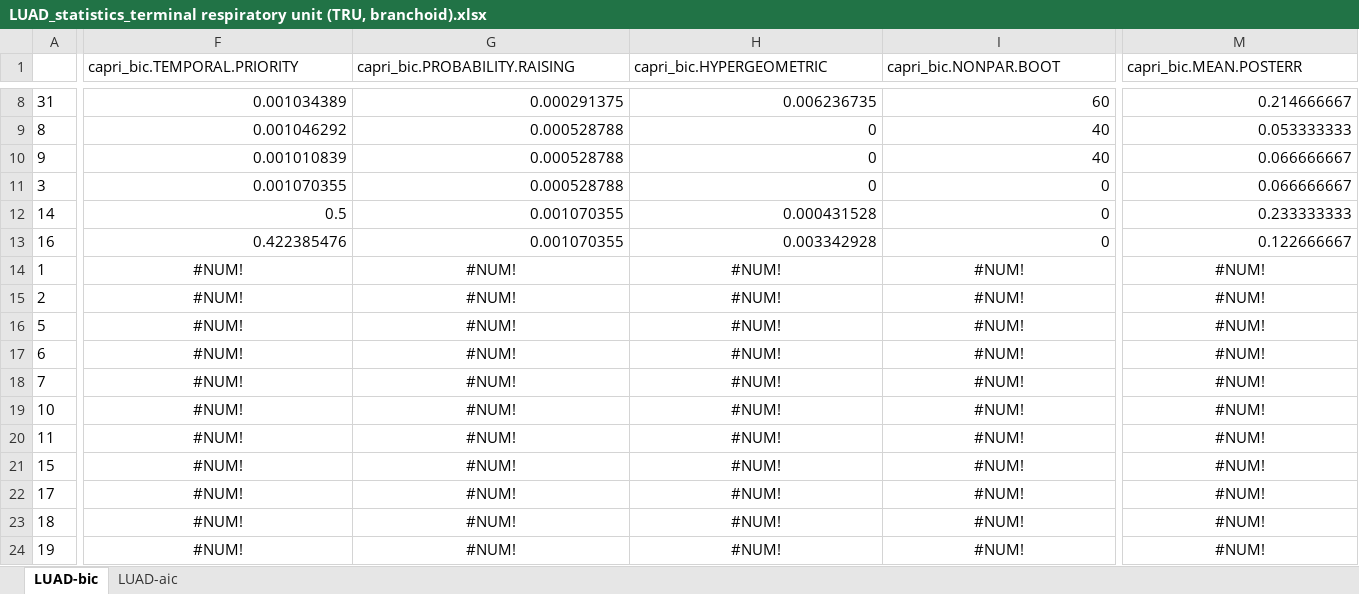
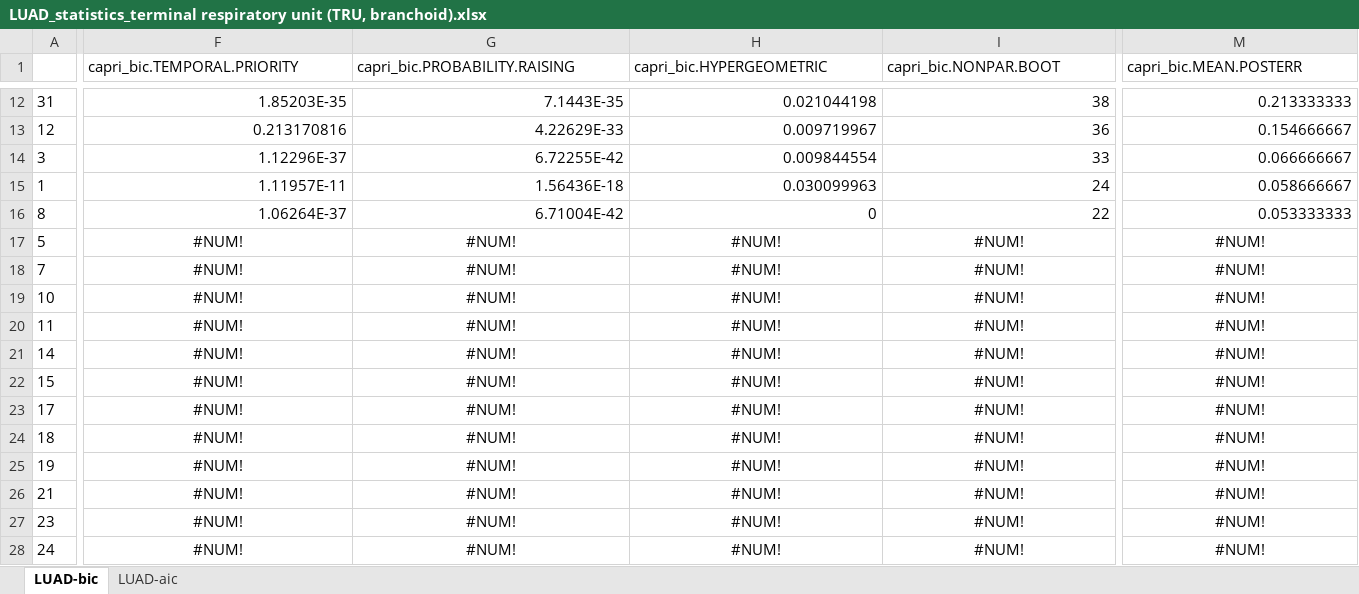
Before and after one commit to dlcgold/LUAD-PiCnIc, an Excel workbook: output/LUAD_statistics_terminal respiratory unit (TRU, branchoid).xlsx, sheet LUAD-bic, drawn as a sheet; only a part is shown, gaps mark what is left out; the shorter side is filled out with more unchanged rows; values as stored, in another font and other column widths than the file's, no borders; removed rows and columns are numbered as before the commit, all else as after; rows hold the shown columns only; the diff covers the shown part only; the diff names each change by its address in the sheet, - before the commit and + after, or states it on an @@ line.

```diff
--- a/output/LUAD_statistics_terminal respiratory unit (TRU, branchoid).xlsx (sheet LUAD-bic)
+++ b/output/LUAD_statistics_terminal respiratory unit (TRU, branchoid).xlsx (sheet LUAD-bic)
-F12 (capri_bic.TEMPORAL.PRIORITY): 0.001034389
+F12 (capri_bic.TEMPORAL.PRIORITY): 1.85203E-35
-G12 (capri_bic.PROBABILITY.RAISING): 0.000291375
+G12 (capri_bic.PROBABILITY.RAISING): 7.1443E-35
-H12 (capri_bic.HYPERGEOMETRIC): 0.006236735
+H12 (capri_bic.HYPERGEOMETRIC): 0.021044198
-I12 (capri_bic.NONPAR.BOOT): 60
+I12 (capri_bic.NONPAR.BOOT): 38
-M12 (capri_bic.MEAN.POSTERR): 0.214666667
+M12 (capri_bic.MEAN.POSTERR): 0.213333333
-row 9: 8 | 0.001046292 | 0.000528788 | 0 | 40 | 0.053333333
-row 10: 9 | 0.001010839 | 0.000528788 | 0 | 40 | 0.066666667
+row 13: 12 | 0.213170816 | 4.22629E-33 | 0.009719967 | 36 | 0.154666667
-F14 (capri_bic.TEMPORAL.PRIORITY): 0.001070355
+F14 (capri_bic.TEMPORAL.PRIORITY): 1.12296E-37
-G14 (capri_bic.PROBABILITY.RAISING): 0.000528788
+G14 (capri_bic.PROBABILITY.RAISING): 6.72255E-42
-H14 (capri_bic.HYPERGEOMETRIC): 0
+H14 (capri_bic.HYPERGEOMETRIC): 0.009844554
-I14 (capri_bic.NONPAR.BOOT): 0
+I14 (capri_bic.NONPAR.BOOT): 33
-row 12: 14 | 0.5 | 0.001070355 | 0.000431528 | 0 | 0.233333333
-row 13: 16 | 0.422385476 | 0.001070355 | 0.003342928 | 0 | 0.122666667
-F15:I15 alignment: center
+F15:I15 alignment: right
-F15 (capri_bic.TEMPORAL.PRIORITY): #NUM!
+F15 (capri_bic.TEMPORAL.PRIORITY): 1.11957E-11
-G15 (capri_bic.PROBABILITY.RAISING): #NUM!
+G15 (capri_bic.PROBABILITY.RAISING): 1.56436E-18
-H15 (capri_bic.HYPERGEOMETRIC): #NUM!
+H15 (capri_bic.HYPERGEOMETRIC): 0.030099963
-I15 (capri_bic.NONPAR.BOOT): #NUM!
+I15 (capri_bic.NONPAR.BOOT): 24
-M15 (capri_bic.MEAN.POSTERR): #NUM!
+M15 (capri_bic.MEAN.POSTERR): 0.058666667
-M15 alignment: center
+M15 alignment: right
-row 15: 2 | #NUM! | #NUM! | #NUM! | #NUM! | #NUM!
+row 16: 8 | 1.06264E-37 | 6.71004E-42 | 0 | 22 | 0.053333333
-row 17: 6 | #NUM! | #NUM! | #NUM! | #NUM! | #NUM!
+row 21: 14 | #NUM! | #NUM! | #NUM! | #NUM! | #NUM!
```
Also changed, not shown: 7 added rows, 4 removed rows, 30 edited cells and cell formats elsewhere in this sheet, sheet LUAD-aic, output/LUAD_statistics_all subtypes.xlsx, output/LUAD_statistics_proximal inflammatory (PI, squamoid).xlsx, 13 other files.
